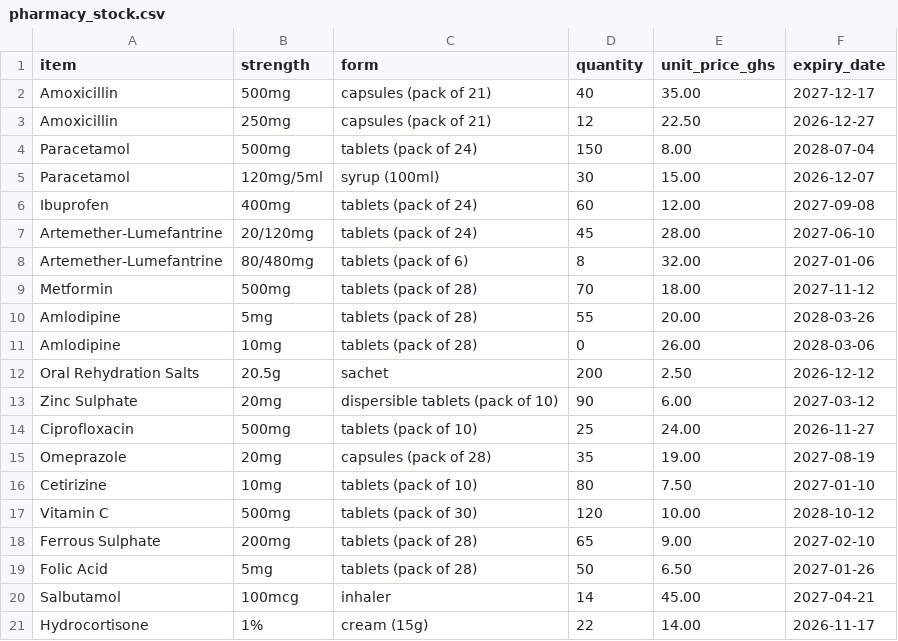
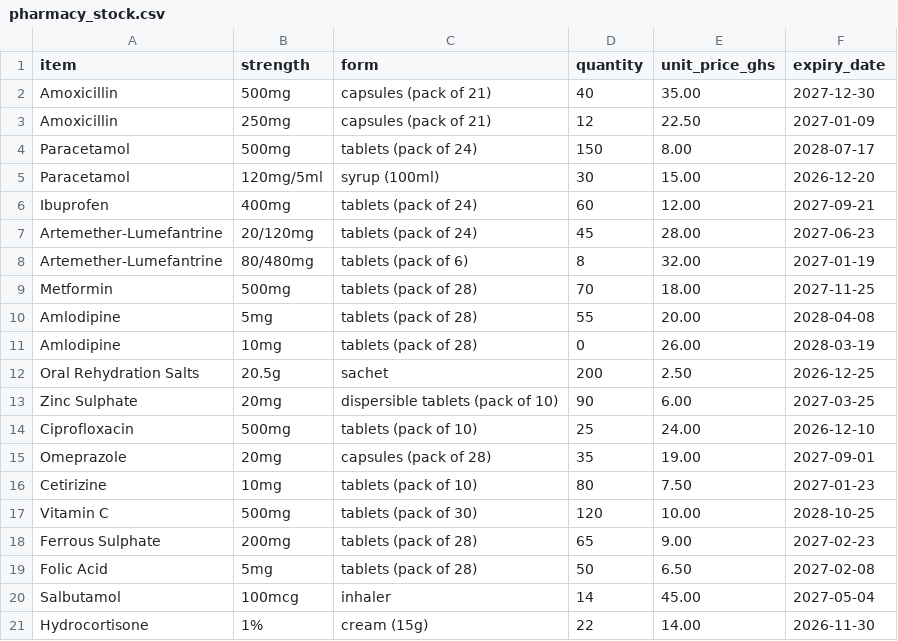
Before and after one commit to Blessingsyeboah/dcit403_LABS, a CSV file: lab03/data/pharmacy_stock.csv, drawn as a sheet.

```diff
--- a/lab03/data/pharmacy_stock.csv
+++ b/lab03/data/pharmacy_stock.csv
@@ -1,21 +1,21 @@
 item,strength,form,quantity,unit_price_ghs,expiry_date
-Amoxicillin,500mg,capsules (pack of 21),40,35.00,2027-12-17
-Amoxicillin,250mg,capsules (pack of 21),12,22.50,2026-12-27
-Paracetamol,500mg,tablets (pack of 24),150,8.00,2028-07-04
-Paracetamol,120mg/5ml,syrup (100ml),30,15.00,2026-12-07
-Ibuprofen,400mg,tablets (pack of 24),60,12.00,2027-09-08
-Artemether-Lumefantrine,20/120mg,tablets (pack of 24),45,28.00,2027-06-10
-Artemether-Lumefantrine,80/480mg,tablets (pack of 6),8,32.00,2027-01-06
-Metformin,500mg,tablets (pack of 28),70,18.00,2027-11-12
-Amlodipine,5mg,tablets (pack of 28),55,20.00,2028-03-26
-Amlodipine,10mg,tablets (pack of 28),0,26.00,2028-03-06
-Oral Rehydration Salts,20.5g,sachet,200,2.50,2026-12-12
-Zinc Sulphate,20mg,dispersible tablets (pack of 10),90,6.00,2027-03-12
-Ciprofloxacin,500mg,tablets (pack of 10),25,24.00,2026-11-27
-Omeprazole,20mg,capsules (pack of 28),35,19.00,2027-08-19
-Cetirizine,10mg,tablets (pack of 10),80,7.50,2027-01-10
-Vitamin C,500mg,tablets (pack of 30),120,10.00,2028-10-12
-Ferrous Sulphate,200mg,tablets (pack of 28),65,9.00,2027-02-10
-Folic Acid,5mg,tablets (pack of 28),50,6.50,2027-01-26
-Salbutamol,100mcg,inhaler,14,45.00,2027-04-21
-Hydrocortisone,1%,cream (15g),22,14.00,2026-11-17
+Amoxicillin,500mg,capsules (pack of 21),40,35.00,2027-12-30
+Amoxicillin,250mg,capsules (pack of 21),12,22.50,2027-01-09
+Paracetamol,500mg,tablets (pack of 24),150,8.00,2028-07-17
+Paracetamol,120mg/5ml,syrup (100ml),30,15.00,2026-12-20
+Ibuprofen,400mg,tablets (pack of 24),60,12.00,2027-09-21
+Artemether-Lumefantrine,20/120mg,tablets (pack of 24),45,28.00,2027-06-23
+Artemether-Lumefantrine,80/480mg,tablets (pack of 6),8,32.00,2027-01-19
+Metformin,500mg,tablets (pack of 28),70,18.00,2027-11-25
+Amlodipine,5mg,tablets (pack of 28),55,20.00,2028-04-08
+Amlodipine,10mg,tablets (pack of 28),0,26.00,2028-03-19
+Oral Rehydration Salts,20.5g,sachet,200,2.50,2026-12-25
+Zinc Sulphate,20mg,dispersible tablets (pack of 10),90,6.00,2027-03-25
+Ciprofloxacin,500mg,tablets (pack of 10),25,24.00,2026-12-10
+Omeprazole,20mg,capsules (pack of 28),35,19.00,2027-09-01
+Cetirizine,10mg,tablets (pack of 10),80,7.50,2027-01-23
+Vitamin C,500mg,tablets (pack of 30),120,10.00,2028-10-25
+Ferrous Sulphate,200mg,tablets (pack of 28),65,9.00,2027-02-23
+Folic Acid,5mg,tablets (pack of 28),50,6.50,2027-02-08
+Salbutamol,100mcg,inhaler,14,45.00,2027-05-04
+Hydrocortisone,1%,cream (15g),22,14.00,2026-11-30
```
Also changed, not shown: 4 other files.
